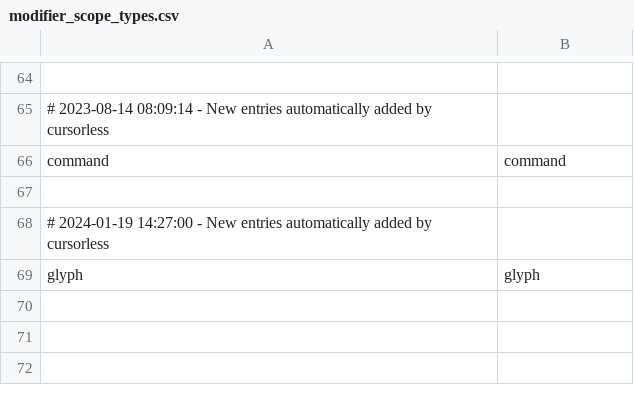
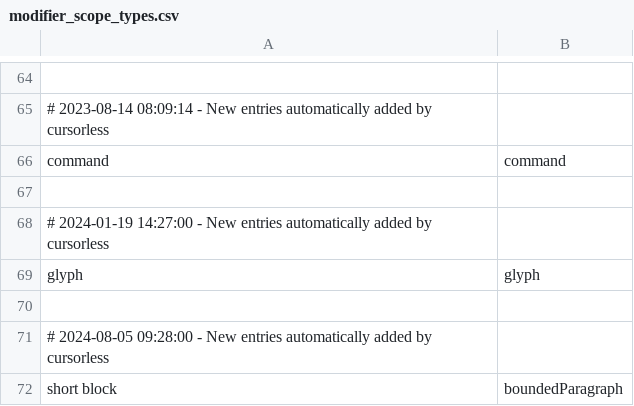
Before and after one commit to MartinRykfors/knausj_talon, a CSV file: cursorless-settings/modifier_scope_types.csv, drawn as a sheet; only a part is shown, gaps mark what is left out.

Commit message:
Add short block scope

```diff
--- a/cursorless-settings/modifier_scope_types.csv
+++ b/cursorless-settings/modifier_scope_types.csv
@@ -69 +69,4 @@ command, command
 glyph, glyph
+
+# 2024-08-05 09:28:00 - New entries automatically added by cursorless
+short block, boundedParagraph
```
